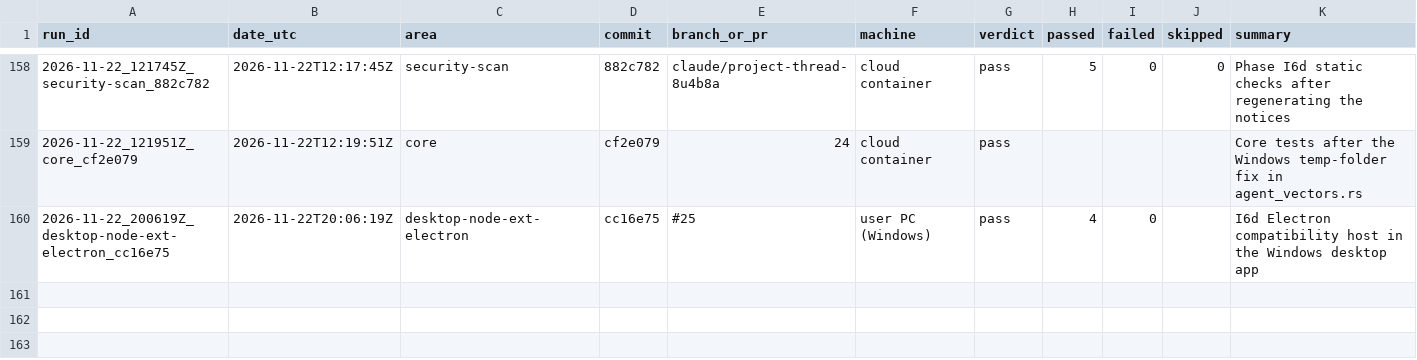
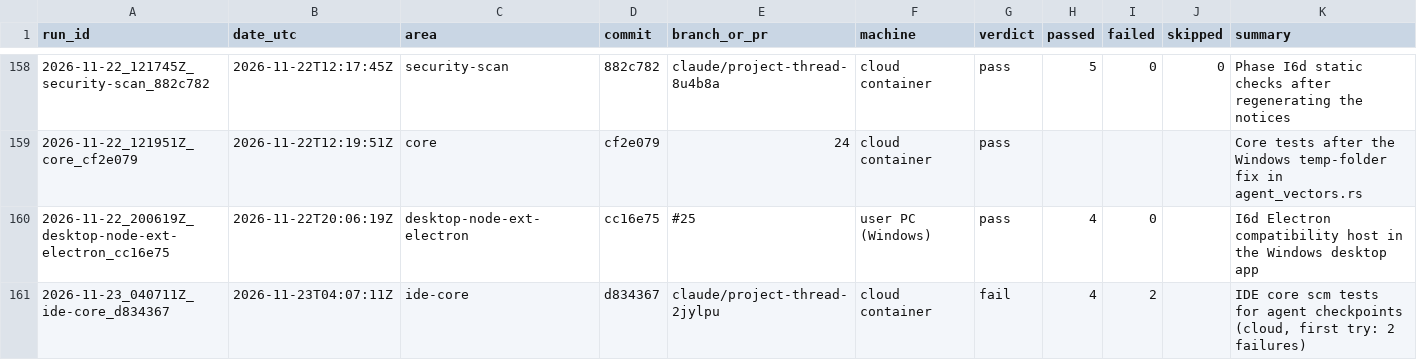
Before and after one commit to Shatoshinakamoto/P2P-AI-IDE, a CSV file: HistoryTest/INDEX.csv, drawn as a sheet; only a part is shown, gaps mark what is left out.

```diff
--- a/HistoryTest/INDEX.csv
+++ b/HistoryTest/INDEX.csv
@@ -160 +160,2 @@ run_id,date_utc,area,commit,branch_or_pr,machine,verdict,passed,failed,skipped,s
 2026-11-22_200619Z_desktop-node-ext-electron_cc16e75,2026-11-22T20:06:19Z,desktop-node-ext-electron,cc16e75,#25,user PC (Windows),pass,4,0,,I6d Electron compatibility host in the Windows desktop app
+2026-11-23_040711Z_ide-core_d834367,2026-11-23T04:07:11Z,ide-core,d834367,claude/project-thread-2jylpu,cloud container,fail,4,2,,"IDE core scm tests for agent checkpoints (cloud, first try: 2 failures)"
```
Also changed, not shown: 18 other files.
